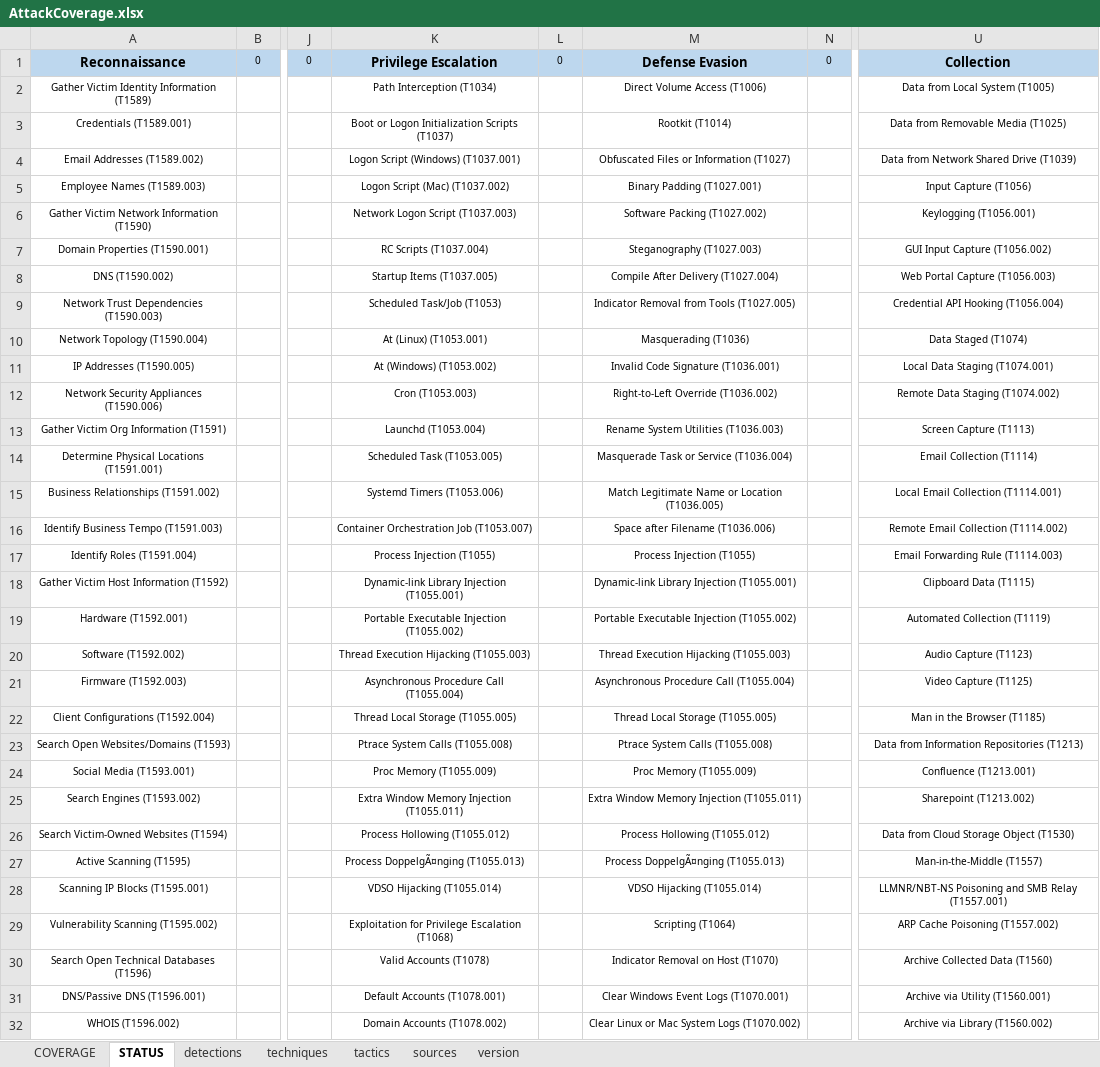
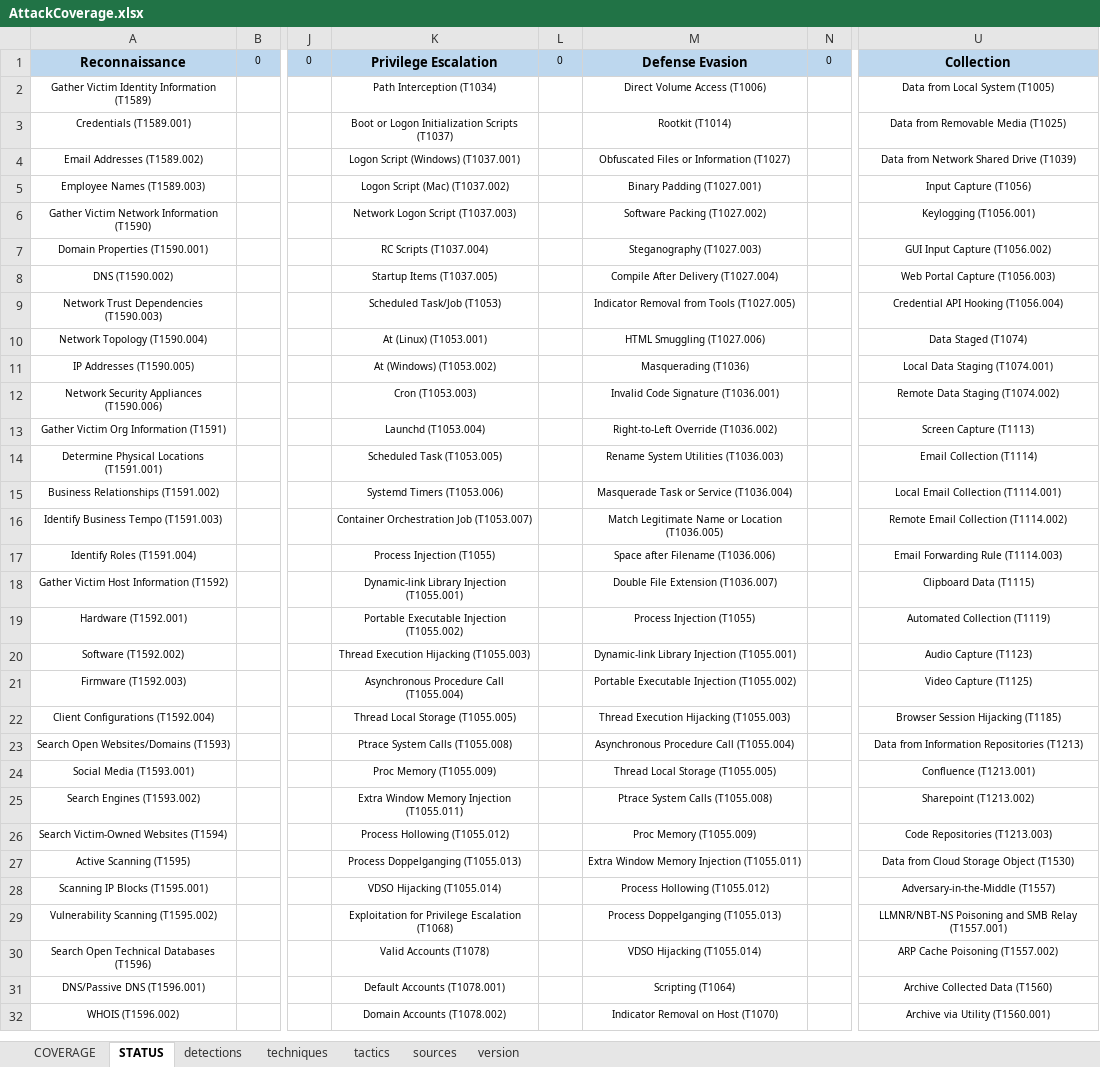
Before and after one commit to RealityNet/attack-coverage, an Excel workbook: AttackCoverage.xlsx, sheet STATUS, drawn as a sheet; only a part is shown, gaps mark what is left out; values as stored, in another font and other column widths than the file's, no borders; conditional formats not drawn; the diff covers the shown part only; the diff names each change by its address in the sheet, - before the commit and + after, or states it on an @@ line.

```diff
--- a/AttackCoverage.xlsx (sheet STATUS)
+++ b/AttackCoverage.xlsx (sheet STATUS)
-M10: Masquerading (T1036)
+M10: HTML Smuggling (T1027.006)
-M11: Invalid Code Signature (T1036.001)
+M11: Masquerading (T1036)
-M12: Right-to-Left Override (T1036.002)
+M12: Invalid Code Signature (T1036.001)
-M13: Rename System Utilities (T1036.003)
+M13: Right-to-Left Override (T1036.002)
-M14: Masquerade Task or Service (T1036.004)
+M14: Rename System Utilities (T1036.003)
-M15: Match Legitimate Name or Location (T1036.005)
+M15: Masquerade Task or Service (T1036.004)
-M16: Space after Filename (T1036.006)
+M16: Match Legitimate Name or Location (T1036.005)
-M17: Process Injection (T1055)
+M17: Space after Filename (T1036.006)
-M18: Dynamic-link Library Injection (T1055.001)
+M18: Double File Extension (T1036.007)
-M19: Portable Executable Injection (T1055.002)
+M19: Process Injection (T1055)
-M20: Thread Execution Hijacking (T1055.003)
+M20: Dynamic-link Library Injection (T1055.001)
-M21: Asynchronous Procedure Call (T1055.004)
+M21: Portable Executable Injection (T1055.002)
-M22: Thread Local Storage (T1055.005)
+M22: Thread Execution Hijacking (T1055.003)
-U22: Man in the Browser (T1185)
+U22: Browser Session Hijacking (T1185)
-M23: Ptrace System Calls (T1055.008)
+M23: Asynchronous Procedure Call (T1055.004)
-M24: Proc Memory (T1055.009)
+M24: Thread Local Storage (T1055.005)
-M25: Extra Window Memory Injection (T1055.011)
+M25: Ptrace System Calls (T1055.008)
-M26: Process Hollowing (T1055.012)
+M26: Proc Memory (T1055.009)
-U26: Data from Cloud Storage Object (T1530)
+U26: Code Repositories (T1213.003)
-K27: Process DoppelgÃ¤nging (T1055.013)
+K27: Process Doppelganging (T1055.013)
-M27: Process DoppelgÃ¤nging (T1055.013)
+M27: Extra Window Memory Injection (T1055.011)
-U27: Man-in-the-Middle (T1557)
+U27: Data from Cloud Storage Object (T1530)
-M28: VDSO Hijacking (T1055.014)
+M28: Process Hollowing (T1055.012)
-U28: LLMNR/NBT-NS Poisoning and SMB Relay (T1557.001)
+U28: Adversary-in-the-Middle (T1557)
-M29: Scripting (T1064)
+M29: Process Doppelganging (T1055.013)
-U29: ARP Cache Poisoning (T1557.002)
+U29: LLMNR/NBT-NS Poisoning and SMB Relay (T1557.001)
-M30: Indicator Removal on Host (T1070)
+M30: VDSO Hijacking (T1055.014)
-U30: Archive Collected Data (T1560)
+U30: ARP Cache Poisoning (T1557.002)
-M31: Clear Windows Event Logs (T1070.001)
+M31: Scripting (T1064)
-U31: Archive via Utility (T1560.001)
+U31: Archive Collected Data (T1560)
-M32: Clear Linux or Mac System Logs (T1070.002)
+M32: Indicator Removal on Host (T1070)
-U32: Archive via Library (T1560.002)
+U32: Archive via Utility (T1560.001)
```
Also changed, not shown: other rows of this sheet, sheet techniques, sheet tactics, sheet sources, sheet COVERAGE, sheet version, formulas that keep their value, 15 other files.
